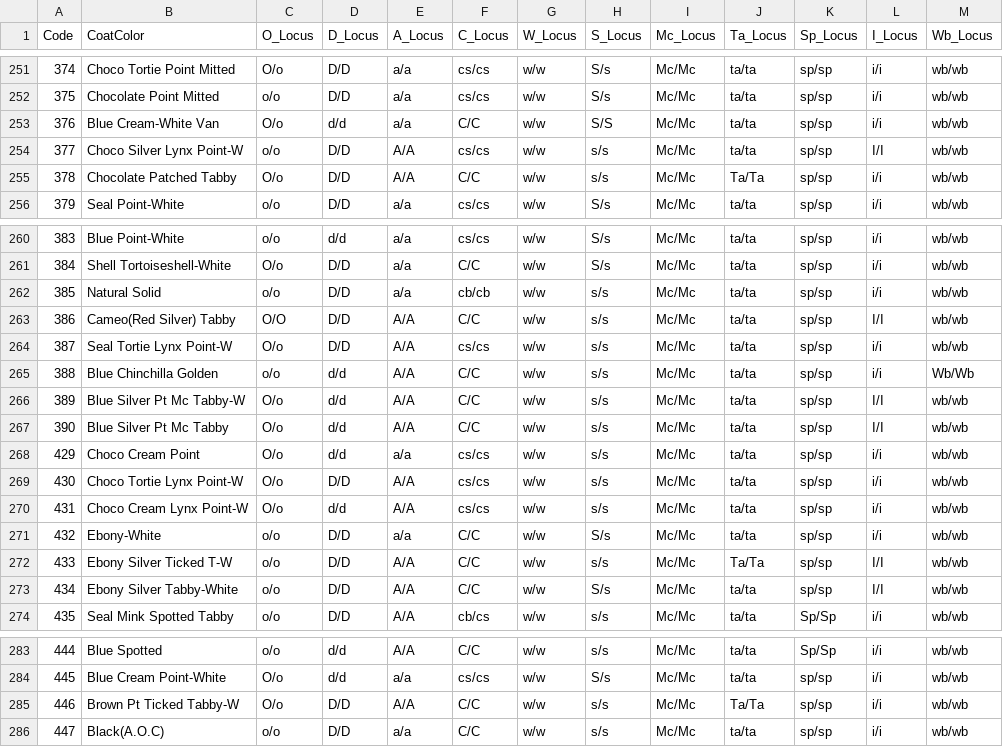
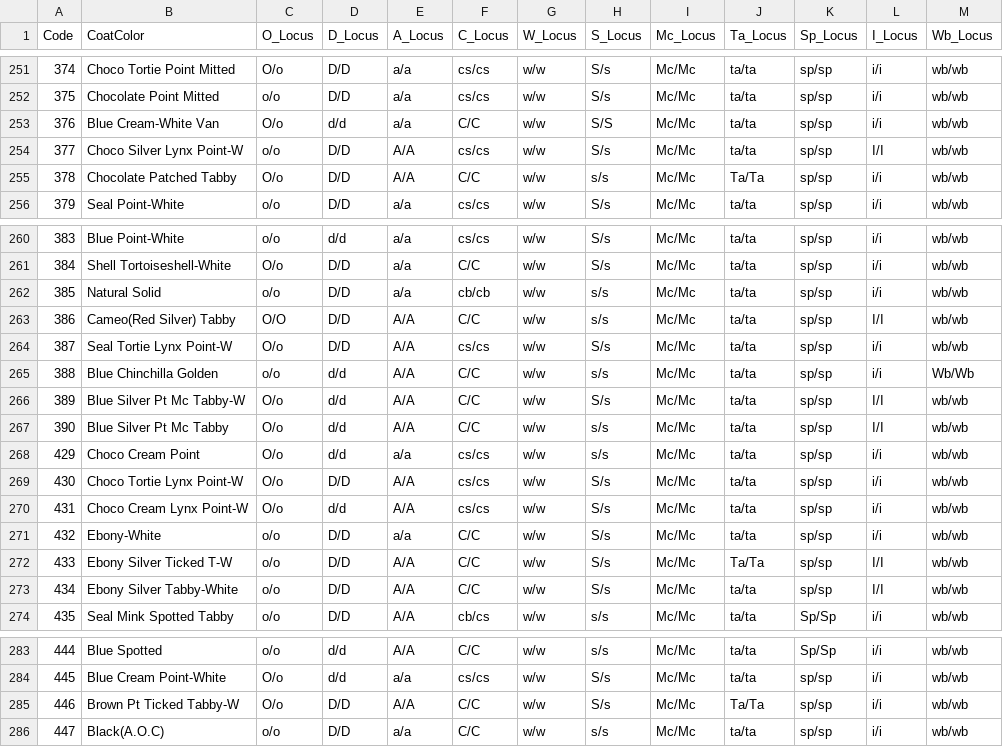
Before and after one commit to NekoyaJolly/cats-breeding-simulator, a CSV file: docs/architecture/cat_color_genetic_map.csv, drawn as a sheet; only a part is shown, gaps mark what is left out.

```diff
--- a/docs/architecture/cat_color_genetic_map.csv
+++ b/docs/architecture/cat_color_genetic_map.csv
@@ -253,3 +253,3 @@
 376,Blue Cream-White Van,O/o,d/d,a/a,C/C,w/w,S/S,Mc/Mc,ta/ta,sp/sp,i/i,wb/wb
-377,Choco Silver Lynx Point-W,o/o,D/D,A/A,cs/cs,w/w,s/s,Mc/Mc,ta/ta,sp/sp,I/I,wb/wb
+377,Choco Silver Lynx Point-W,o/o,D/D,A/A,cs/cs,w/w,S/s,Mc/Mc,ta/ta,sp/sp,I/I,wb/wb
 378,Chocolate Patched Tabby,O/o,D/D,A/A,C/C,w/w,s/s,Mc/Mc,Ta/Ta,sp/sp,i/i,wb/wb
@@ -263,11 +263,11 @@
 386,Cameo(Red Silver) Tabby,O/O,D/D,A/A,C/C,w/w,s/s,Mc/Mc,ta/ta,sp/sp,I/I,wb/wb
-387,Seal Tortie Lynx Point-W,O/o,D/D,A/A,cs/cs,w/w,s/s,Mc/Mc,ta/ta,sp/sp,i/i,wb/wb
+387,Seal Tortie Lynx Point-W,O/o,D/D,A/A,cs/cs,w/w,S/s,Mc/Mc,ta/ta,sp/sp,i/i,wb/wb
 388,Blue Chinchilla Golden,o/o,d/d,A/A,C/C,w/w,s/s,Mc/Mc,ta/ta,sp/sp,i/i,Wb/Wb
-389,Blue Silver Pt Mc Tabby-W,O/o,d/d,A/A,C/C,w/w,s/s,Mc/Mc,ta/ta,sp/sp,I/I,wb/wb
+389,Blue Silver Pt Mc Tabby-W,O/o,d/d,A/A,C/C,w/w,S/s,Mc/Mc,ta/ta,sp/sp,I/I,wb/wb
 390,Blue Silver Pt Mc Tabby,O/o,d/d,A/A,C/C,w/w,s/s,Mc/Mc,ta/ta,sp/sp,I/I,wb/wb
 429,Choco Cream Point,O/o,d/d,a/a,cs/cs,w/w,s/s,Mc/Mc,ta/ta,sp/sp,i/i,wb/wb
-430,Choco Tortie Lynx Point-W,O/o,D/D,A/A,cs/cs,w/w,s/s,Mc/Mc,ta/ta,sp/sp,i/i,wb/wb
-431,Choco Cream Lynx Point-W,O/o,d/d,A/A,cs/cs,w/w,s/s,Mc/Mc,ta/ta,sp/sp,i/i,wb/wb
+430,Choco Tortie Lynx Point-W,O/o,D/D,A/A,cs/cs,w/w,S/s,Mc/Mc,ta/ta,sp/sp,i/i,wb/wb
+431,Choco Cream Lynx Point-W,O/o,d/d,A/A,cs/cs,w/w,S/s,Mc/Mc,ta/ta,sp/sp,i/i,wb/wb
 432,Ebony-White,o/o,D/D,a/a,C/C,w/w,S/s,Mc/Mc,ta/ta,sp/sp,i/i,wb/wb
-433,Ebony Silver Ticked T-W,o/o,D/D,A/A,C/C,w/w,s/s,Mc/Mc,Ta/Ta,sp/sp,I/I,wb/wb
+433,Ebony Silver Ticked T-W,o/o,D/D,A/A,C/C,w/w,S/s,Mc/Mc,Ta/Ta,sp/sp,I/I,wb/wb
 434,Ebony Silver Tabby-White,o/o,D/D,A/A,C/C,w/w,S/s,Mc/Mc,ta/ta,sp/sp,I/I,wb/wb
@@ -284,3 +284,3 @@
 445,Blue Cream Point-White,O/o,d/d,a/a,cs/cs,w/w,S/s,Mc/Mc,ta/ta,sp/sp,i/i,wb/wb
-446,Brown Pt Ticked Tabby-W,O/o,D/D,A/A,C/C,w/w,s/s,Mc/Mc,Ta/Ta,sp/sp,i/i,wb/wb
+446,Brown Pt Ticked Tabby-W,O/o,D/D,A/A,C/C,w/w,S/s,Mc/Mc,Ta/Ta,sp/sp,i/i,wb/wb
 447,Black(A.O.C),o/o,D/D,a/a,C/C,w/w,s/s,Mc/Mc,ta/ta,sp/sp,i/i,wb/wb
```
Also changed, not shown: 5 other files.
